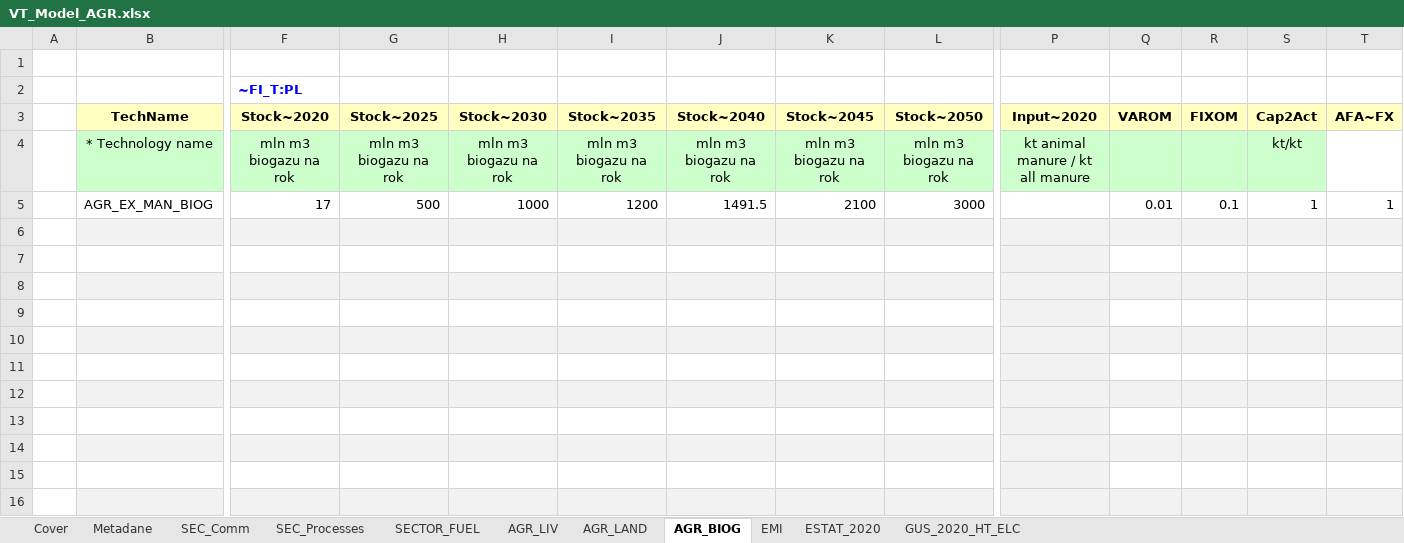
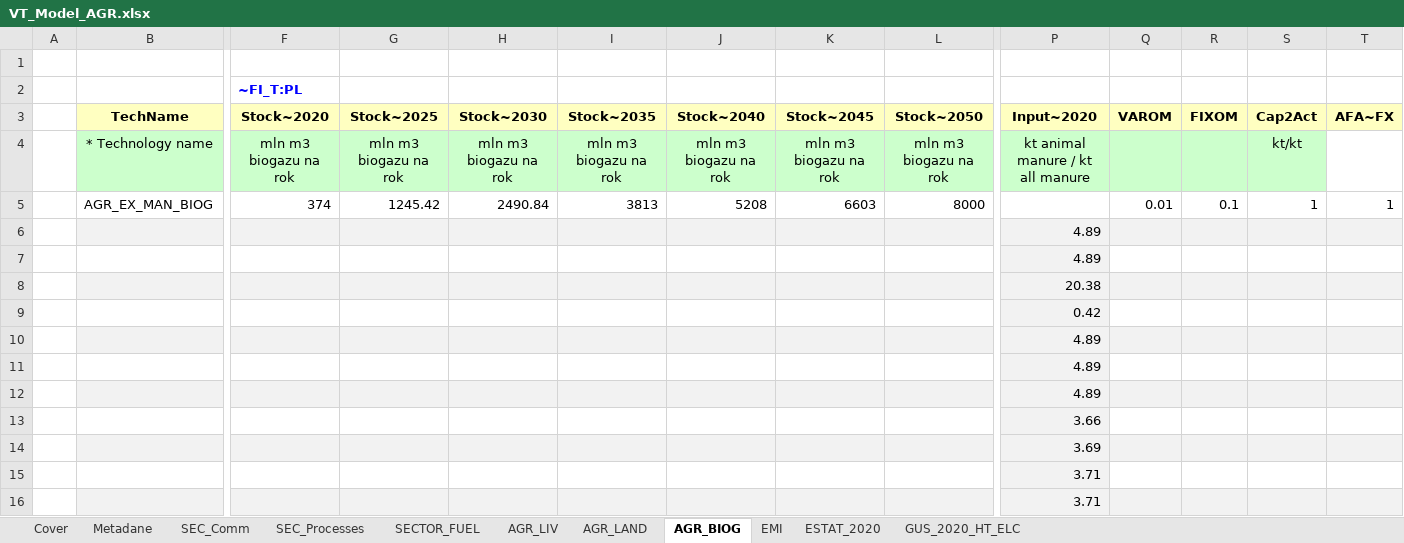
Before and after one commit to GBoron/Biogas, an Excel workbook: VT_Model_AGR.xlsx, sheet AGR_BIOG, drawn as a sheet; only a part is shown, gaps mark what is left out; values as stored, in another font and other column widths than the file's, no borders; charts and pictures not drawn; removed rows and columns are numbered as before the commit, all else as after; rows hold the shown columns only; the diff covers the shown part only; the diff names each change by its address in the sheet, - before the commit and + after, or states it on an @@ line.

```diff
--- a/VT_Model_AGR.xlsx (sheet AGR_BIOG)
+++ b/VT_Model_AGR.xlsx (sheet AGR_BIOG)
-row 5:  | AGR_EX_MAN_BIOG | 17 | 500 | 1000 | 1200 | 1491.5 | 2100 | 3000 |  | 0.01 | 0.1 | 1 | 1
+row 5:  | AGR_EX_MAN_BIOG | 374 | 1245.42 | 2490.84 | 3813 | 5208 | 6603 | 8000 |  | 0.01 | 0.1 | 1 | 1
-P6:P7 (Input~2020): (empty)
+P6:P7 (Input~2020): 4.89
-P8 (Input~2020): (empty)
+P8 (Input~2020): 20.38
-P9 (Input~2020): (empty)
+P9 (Input~2020): 0.42
-P10:P12 (Input~2020): (empty)
+P10:P12 (Input~2020): 4.89
-P13 (Input~2020): (empty)
+P13 (Input~2020): 3.66
-P14 (Input~2020): (empty)
+P14 (Input~2020): 3.69
-P15:P16 (Input~2020): (empty)
+P15:P16 (Input~2020): 3.71
```
Also changed, not shown: 17 edited cells elsewhere in this sheet, VT_Model_DMD.xlsx.
